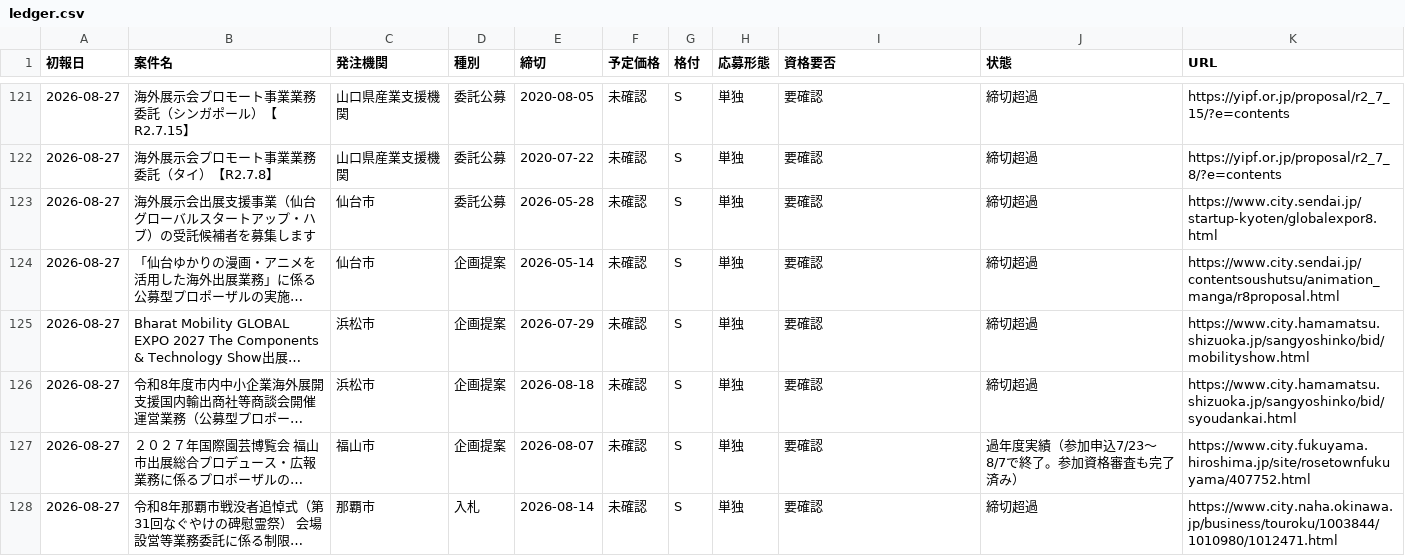
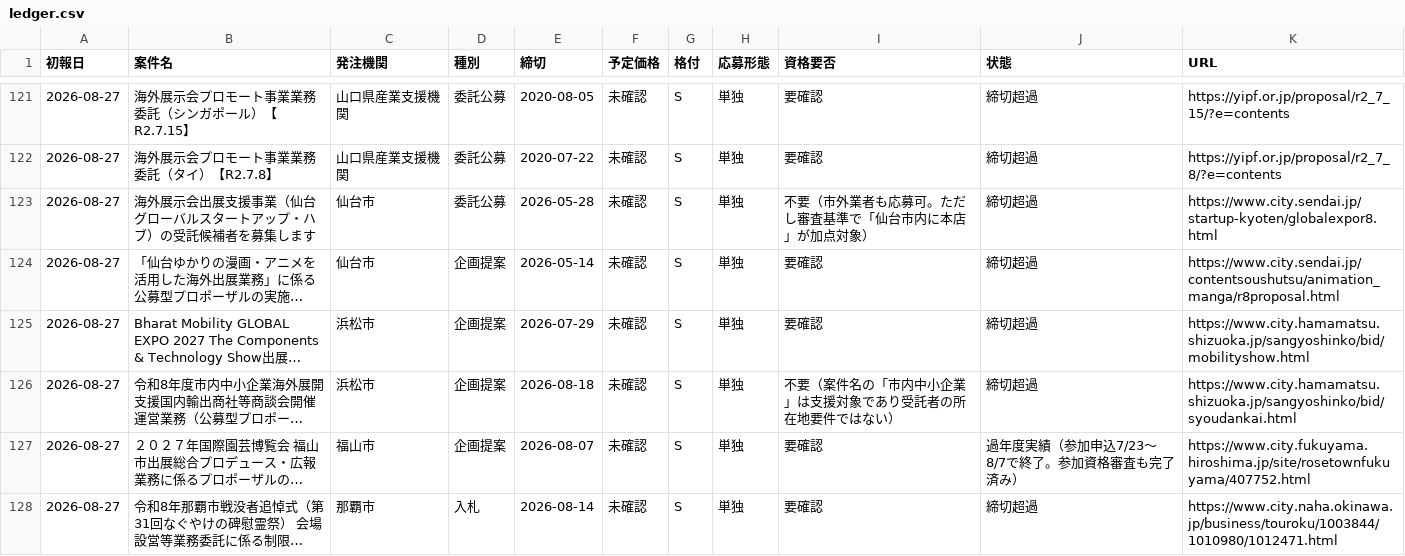
Before and after one commit to yixima/hojo, a CSV file: data/ledger.csv, drawn as a sheet; only a part is shown, gaps mark what is left out; long unchanged cells end in …; the diff names each change by its address in the sheet, - before the commit and + after, or states it on an @@ line.

```diff
--- a/data/ledger.csv
+++ b/data/ledger.csv
-I123 (資格要否): 要確認
+I123 (資格要否): 不要（市外業者も応募可。ただし審査基準で「仙台市内に本店」が加点対象）
-I126 (資格要否): 要確認
+I126 (資格要否): 不要（案件名の「市内中小企業」は支援対象であり受託者の所在地要件ではない）
```
Also changed, not shown: 1 other file.
